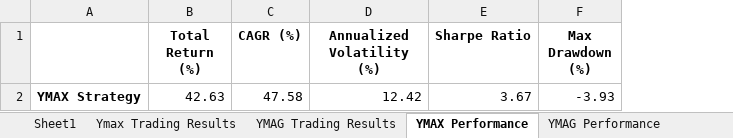
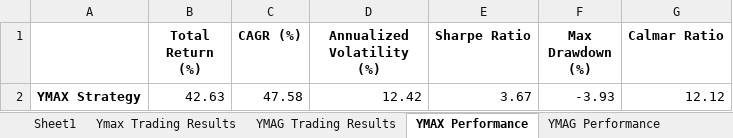
Before and after one commit to BensonMunene/Ratios-Strategy-App, an Excel workbook: Data/Prices_and_stats_df.xlsx, sheet YMAX Performance, drawn as a sheet; values as stored, in another font and other column widths than the file's, no borders; the diff names each change by its address in the sheet, - before the commit and + after, or states it on an @@ line.

```diff
--- a/Data/Prices_and_stats_df.xlsx (sheet YMAX Performance)
+++ b/Data/Prices_and_stats_df.xlsx (sheet YMAX Performance)
+column G (Calmar Ratio), row 2: 12.12
```
Also changed, not shown: sheet YMAG Performance, 1 other file.
